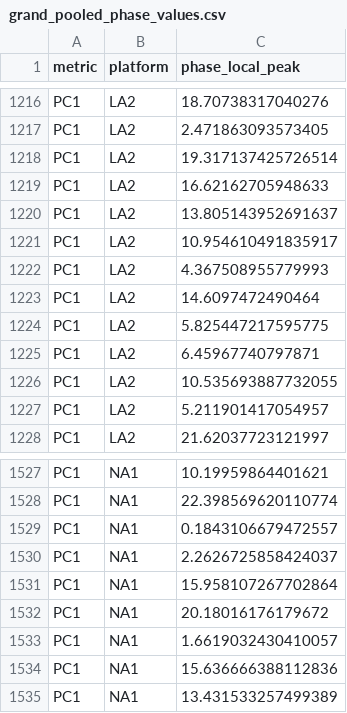
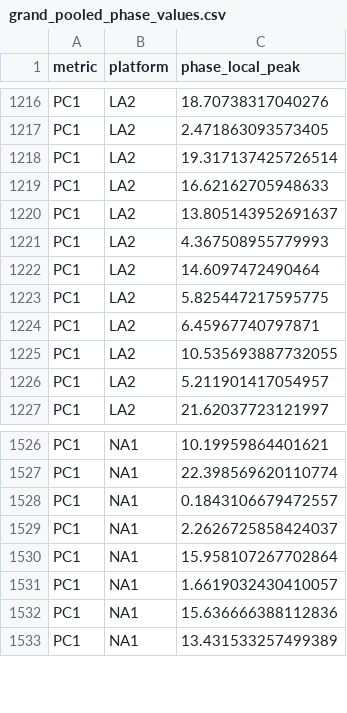
Before and after one commit to wadelab/MSc2026_LoL_Release, a CSV file: results/GRAND/grand_pooled_phase_values.csv, drawn as a sheet; only a part is shown, gaps mark what is left out; the diff names each change by its address in the sheet, - before the commit and + after, or states it on an @@ line.

```diff
--- a/results/GRAND/grand_pooled_phase_values.csv
+++ b/results/GRAND/grand_pooled_phase_values.csv
-row 1221: PC1 | LA2 | 10.954610491835917
-row 1532: PC1 | NA1 | 20.18016176179672
```
Also changed, not shown: results/GRAND/grand_metric_summary.csv, results/GRAND/grand_pc_peak_density.csv, 16 other files.
